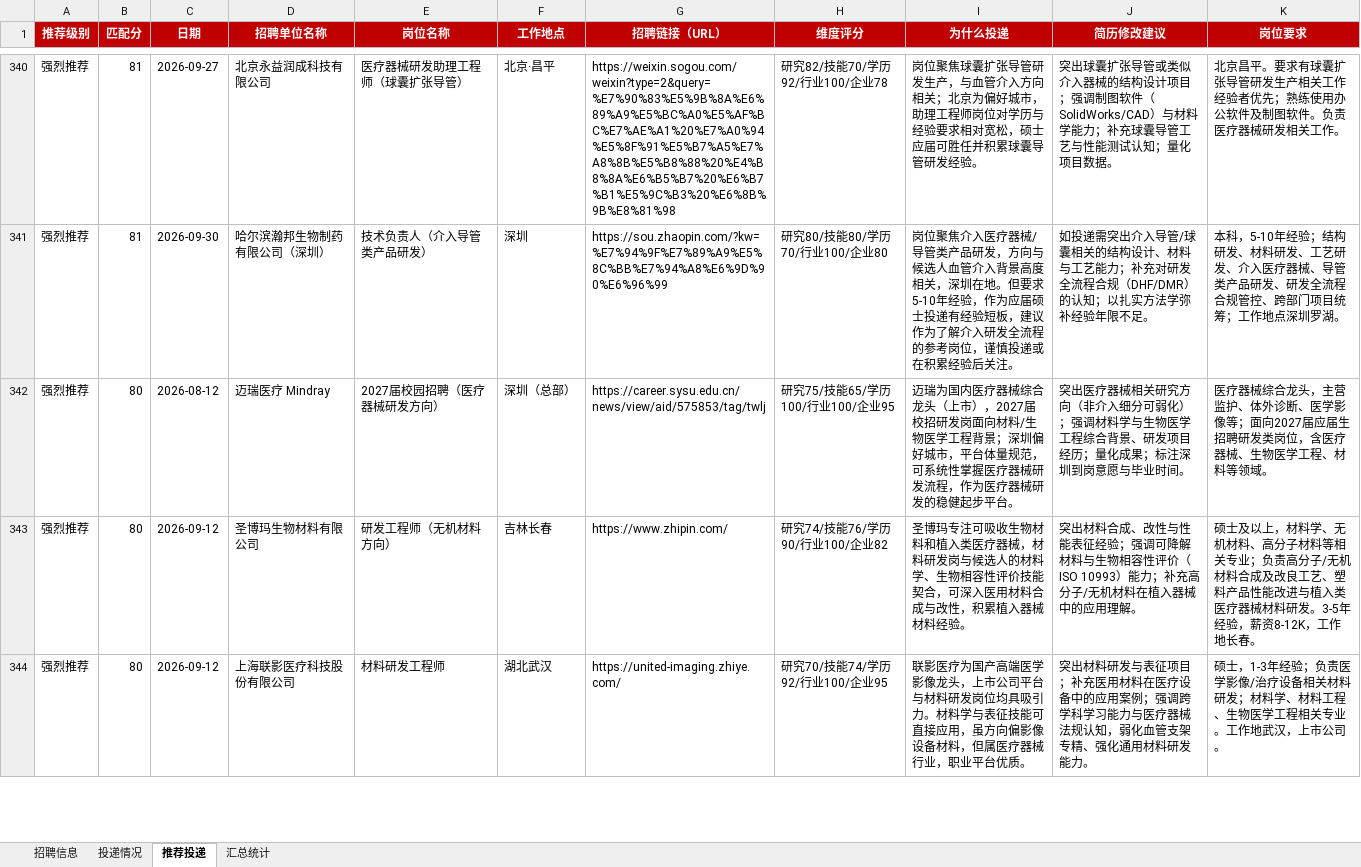
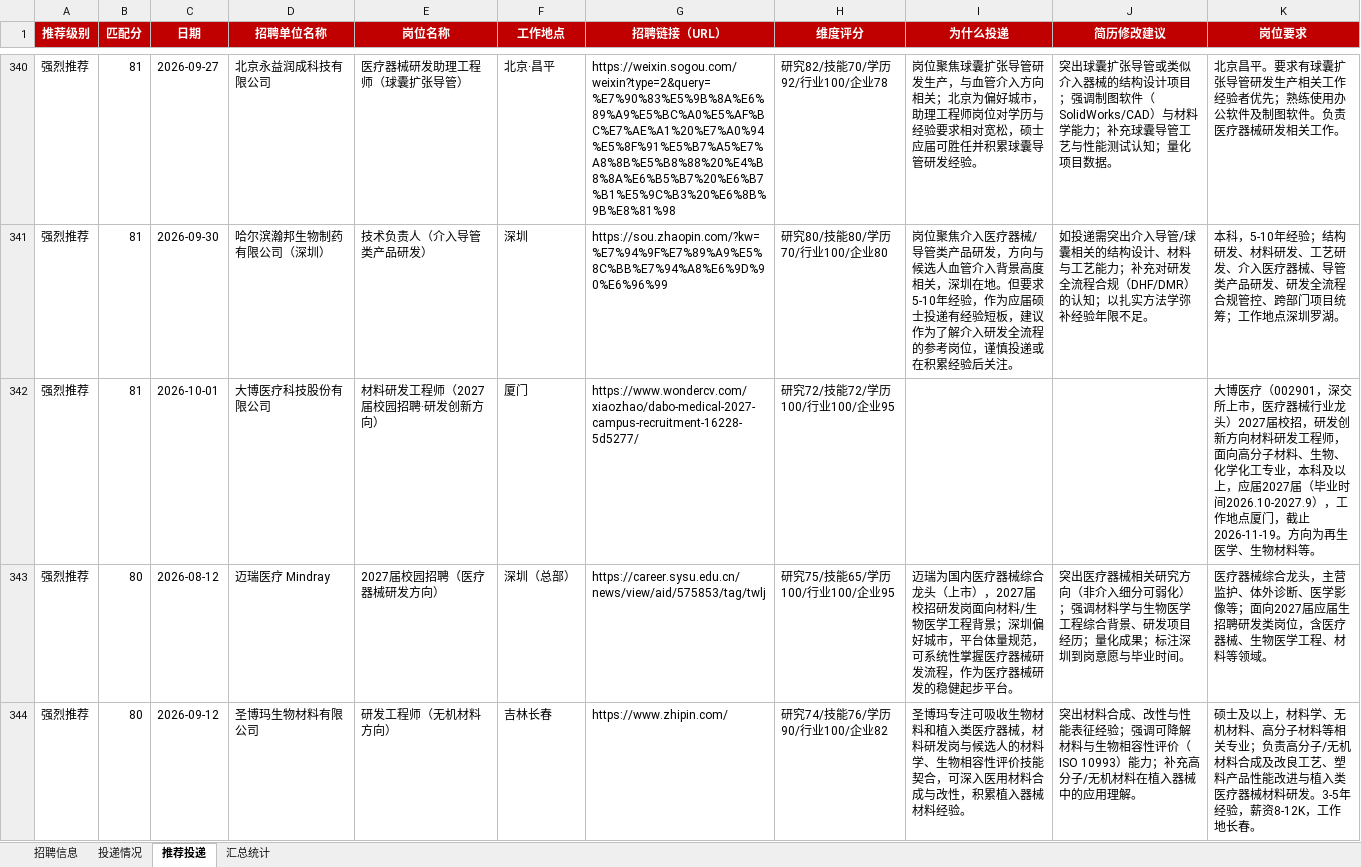
Before and after one commit to Zhengjinweizai/ob-search-vascular-stent, an Excel workbook: 求职记录.xlsx, sheet 推荐投递, drawn as a sheet; only a part is shown, gaps mark what is left out; the shorter side is filled out with more unchanged rows; values as stored, in another font and other column widths than the file's, no borders; the diff covers the shown part only; the diff names each change by its address in the sheet, - before the commit and + after, or states it on an @@ line.

```diff
--- a/求职记录.xlsx (sheet 推荐投递)
+++ b/求职记录.xlsx (sheet 推荐投递)
+row 342: 强烈推荐 | 81 | 2026-10-01 | 大博医疗科技股份有限公司 | 材料研发工程师（2027届校园招聘·研发创新方向） | 厦门 | https://www.wondercv.com/xiaozhao/dabo-medical-2027-campus-recruitment-16228-5d5277/ | 研究72/技能72/学历100/行业100/企业95 |  |  | 大博医疗（002901，深交所上市，医疗器械行业龙头）2027届校招，研发创新方向材料研发工程师，面向高分子材料、生物、化学化工专业，本科及以上，应届2027届（毕业时间2026.10-2027.9），工作地点厦门，截止2026-11-19。方向为再生医学、生物材料等。
```
Also changed, not shown: 1 added row elsewhere in this sheet, sheet 招聘信息, sheet 汇总统计, 2 other files.
